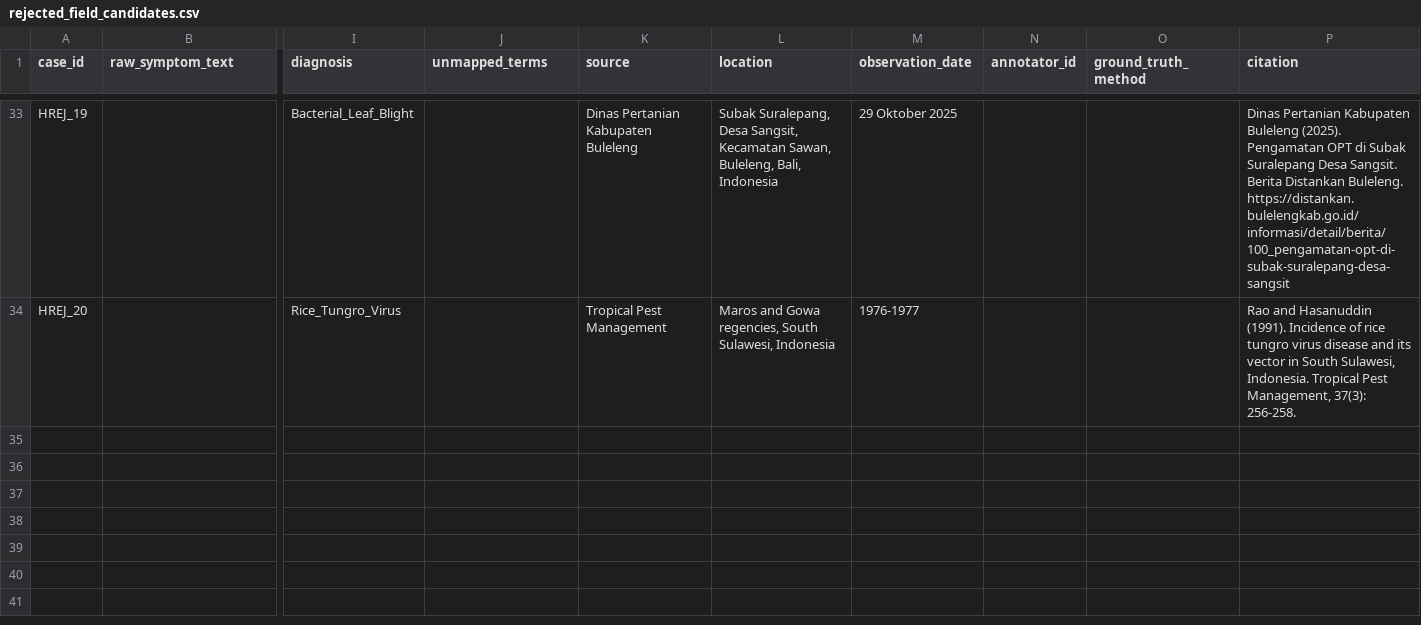
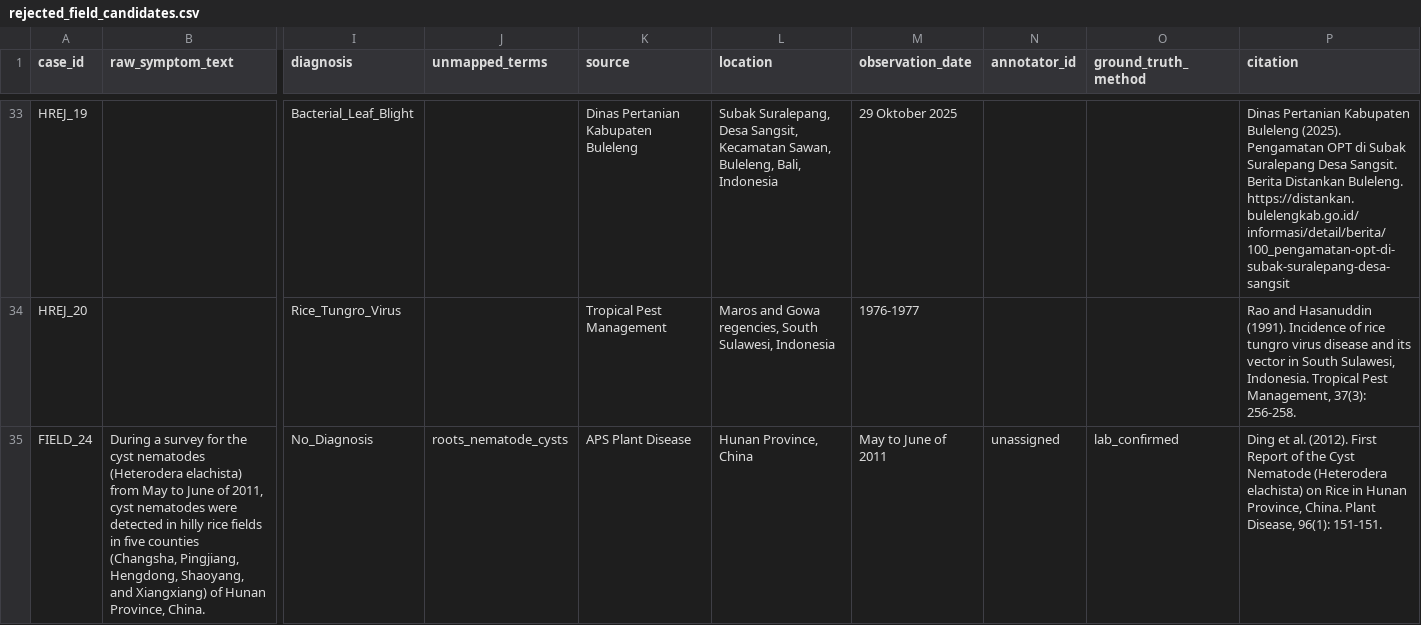
Before and after one commit to Ariful-Furqon/RiceKG-Expert-System, a CSV file: data/rejected_field_candidates.csv, drawn as a sheet; only a part is shown, gaps mark what is left out; rows hold the shown columns only; the diff names each change by its address in the sheet, - before the commit and + after, or states it on an @@ line.

Commit message:
Ontology v2.2.0: semantic corrections found while writing definitions
- Reject FIELD_24: its text reports only that Heterodera cysts were
  detected and describes no symptom; the prior encoding was not in the
  text, and cysts are not root galls (roots_nematode_cysts -> unmapped).
  eval 23 -> 22 cases, 18 -> 17 negative controls.
- Display name of Rice_Root_Nematode -> rice root-knot nematode
  (M. graminicola); identifier kept.
- Drop Empty_Grains and Plant_Yellowing from INSECT_DAMAGE_SIGNS; both
  are recorded on in-scope disease cases. Insect gate unaffected.
- Bacterial_Ooze anatomical axis StemSign -> LeafSign.
- Slight_Panicle_Infection: epidemiological context -> spikelet sign.

Regenerate all results except ablation (verification suite only,
unaffected). No diagnosis changed; the eval headline recall moves
35.00 -> 31.67 purely through 5x2-fold re-partition (pooled 2/5 = 40.0%).

Also: web UI reads labels and descriptions from term_definitions.csv;
learning-curve and probabilistic reports compute split sizes instead of
hard-coding n=23; rebuild the docs/ONTOLOGY.md 4-A/4-B term lists from
model.py; fix the LIMITATIONS per-class coverage table, whose case IDs
and splits were wrong.

```diff
--- a/data/rejected_field_candidates.csv
+++ b/data/rejected_field_candidates.csv
+row 35: FIELD_24 | During a survey for the cyst nematodes (Heterodera elachista) from May to June of 2011, cyst nematodes were detected in hilly rice fields in five counties (Changsha, Pingjiang, Hengdong, Shaoyang, and Xiangxiang) of Hunan Province, China. | No_Diagnosis | roots_nematode_cysts | APS Plant Disease | Hunan Province, China | May to June of 2011 | unassigned | lab_confirmed | Ding et al. (2012). First Report of the Cyst Nematode (Heterodera elachista) on Rice in Hunan Province, China. Plant Disease, 96(1): 151-151.
```
Also changed, not shown: data/benchmark_field.csv, data/symptom_mapping.csv, 30 other files.
